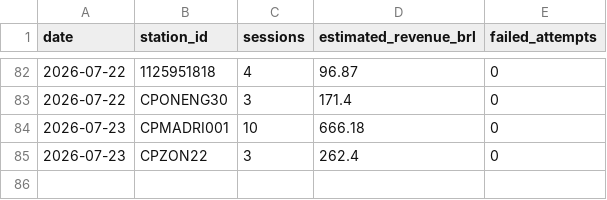
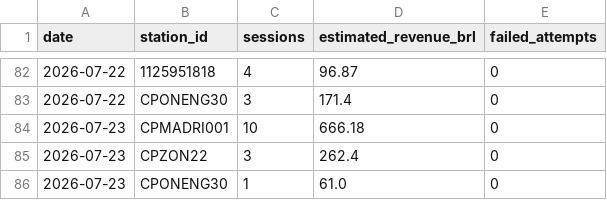
Before and after one commit to Thrcordeiro/ev-monitor, a CSV file: data/metrics.csv, drawn as a sheet; only a part is shown, gaps mark what is left out.

```diff
--- a/data/metrics.csv
+++ b/data/metrics.csv
@@ -85 +85,2 @@ date,station_id,sessions,estimated_revenue_brl,failed_attempts
 2026-07-23,CPZON22,3,262.4,0
+2026-07-23,CPONENG30,1,61.0,0
```
Also changed, not shown: data/sessions.csv, 5 other files.
